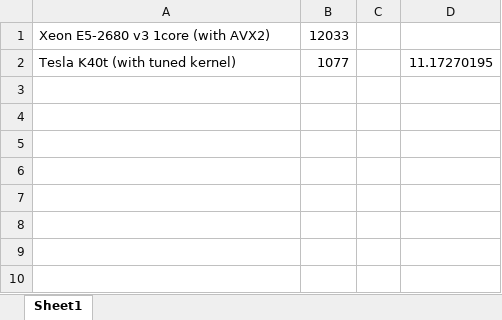
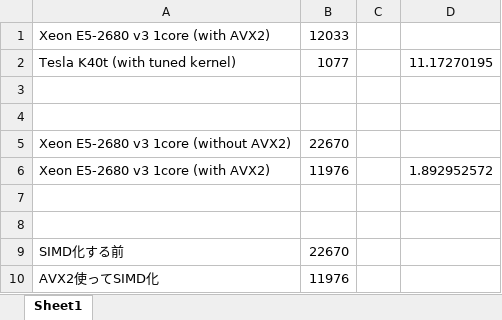
Before and after one commit to kohnakagawa/md_neighbor_list, an Excel workbook: benchmark_neighlist_gpu.xlsx, sheet Sheet1, drawn as a sheet; values as stored, in another font and other column widths than the file's, no borders; charts and pictures not drawn; the diff names each change by its address in the sheet, - before the commit and + after, or states it on an @@ line.

Commit message:
update benchmark result

```diff
--- a/benchmark_neighlist_gpu.xlsx (sheet Sheet1)
+++ b/benchmark_neighlist_gpu.xlsx (sheet Sheet1)
+row 3: (empty)
+row 4: (empty)
+row 5: Xeon E5-2680 v3 1core (without AVX2) | 22670
+row 6: Xeon E5-2680 v3 1core (with AVX2) | 11976 |  | 1.892952572
+row 7: (empty)
+row 8: (empty)
+row 9: SIMD化する前 | 22670
+row 10: AVX2使ってSIMD化 | 11976
```
Also changed, not shown: charts or pictures.
